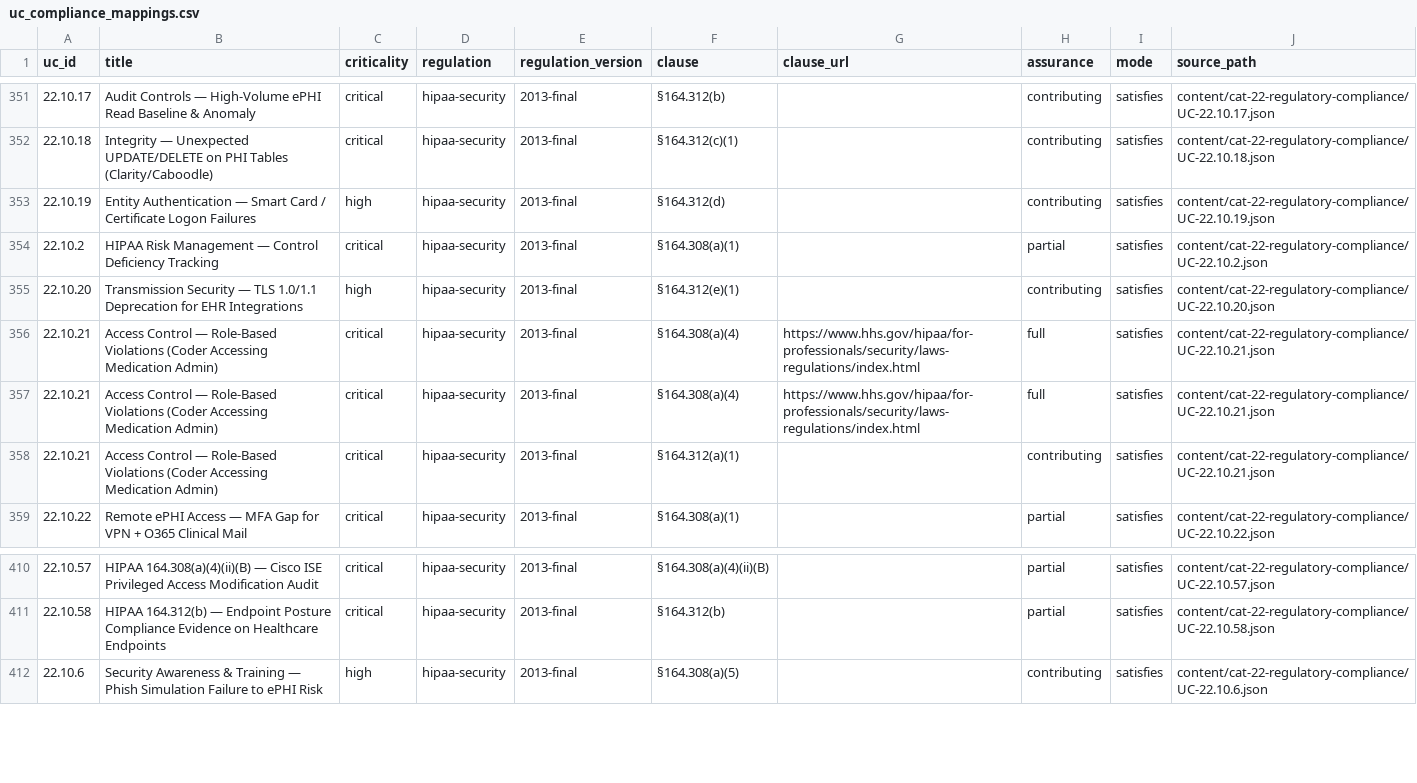
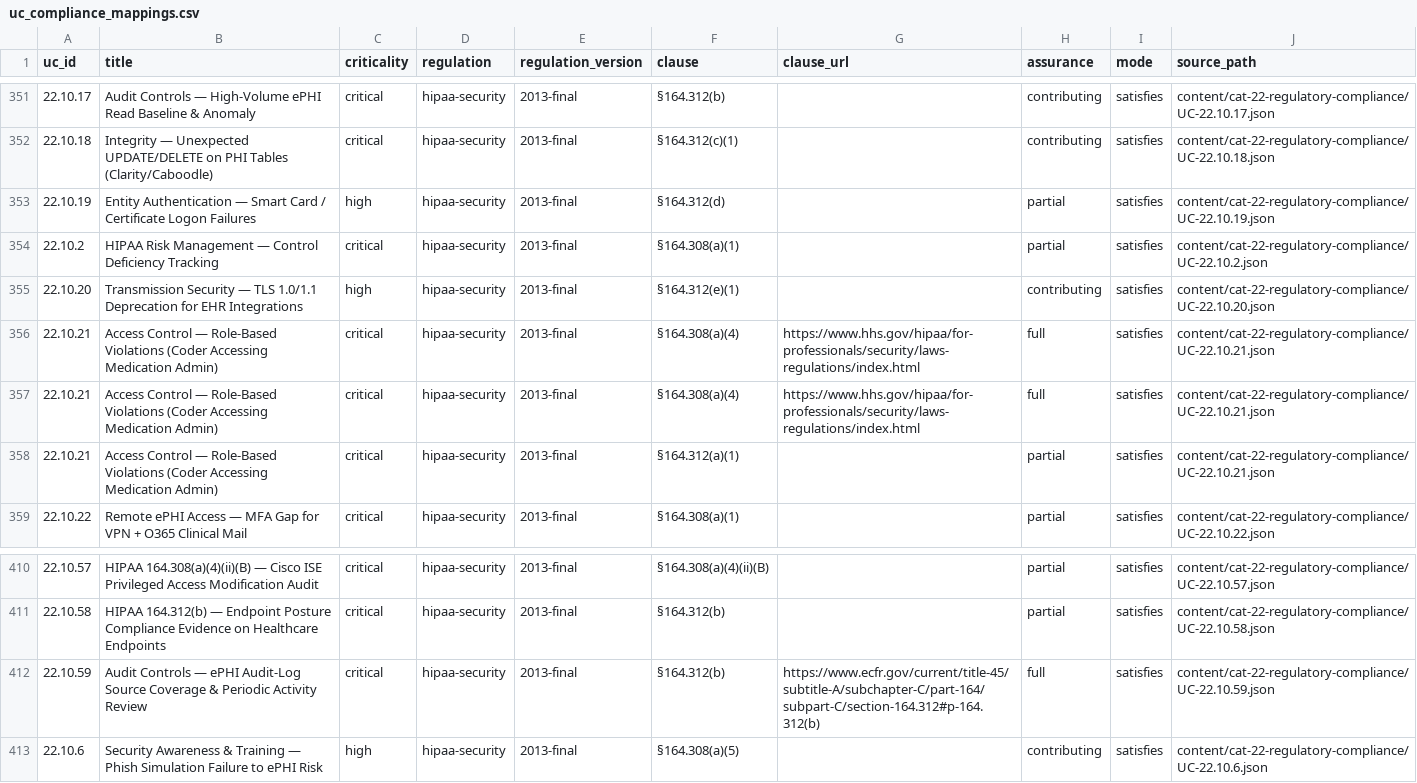
Before and after one commit to fenre/splunk-monitoring-use-cases, a CSV file: splunk-apps/splunk-uc-recommender/lookups/uc_compliance_mappings.csv, drawn as a sheet; only a part is shown, gaps mark what is left out.

```diff
--- a/splunk-apps/splunk-uc-recommender/lookups/uc_compliance_mappings.csv
+++ b/splunk-apps/splunk-uc-recommender/lookups/uc_compliance_mappings.csv
@@ -352,3 +352,3 @@ uc_id,title,criticality,regulation,regulation_version,clause,clause_url,assuranc
 22.10.18,Integrity — Unexpected UPDATE/DELETE on PHI Tables (Clarity/Caboodle),critical,hipaa-security,2013-final,§164.312(c)(1),,contributing,satisfies,content/cat-22-regulatory-compliance/UC-22.10.18.json
-22.10.19,Entity Authentication — Smart Card / Certificate Logon Failures,high,hipaa-security,2013-final,§164.312(d),,contributing,satisfies,content/cat-22-regulatory-compliance/UC-22.10.19.json
+22.10.19,Entity Authentication — Smart Card / Certificate Logon Failures,high,hipaa-security,2013-final,§164.312(d),,partial,satisfies,content/cat-22-regulatory-compliance/UC-22.10.19.json
 22.10.2,HIPAA Risk Management — Control Deficiency Tracking,critical,hipaa-security,2013-final,§164.308(a)(1),,partial,satisfies,content/cat-22-regulatory-compliance/UC-22.10.2.json
@@ -357,3 +357,3 @@ uc_id,title,criticality,regulation,regulation_version,clause,clause_url,assuranc
 22.10.21,Access Control — Role-Based Violations (Coder Accessing Medication Admin),critical,hipaa-security,2013-final,§164.308(a)(4),https://www.hhs.gov/hipaa/for-professionals/security/laws-regulations/index.html,full,satisfies,content/cat-22-regulatory-compliance/UC-22.10.21.json
-22.10.21,Access Control — Role-Based Violations (Coder Accessing Medication Admin),critical,hipaa-security,2013-final,§164.312(a)(1),,contributing,satisfies,content/cat-22-regulatory-compliance/UC-22.10.21.json
+22.10.21,Access Control — Role-Based Violations (Coder Accessing Medication Admin),critical,hipaa-security,2013-final,§164.312(a)(1),,partial,satisfies,content/cat-22-regulatory-compliance/UC-22.10.21.json
 22.10.22,Remote ePHI Access — MFA Gap for VPN + O365 Clinical Mail,critical,hipaa-security,2013-final,§164.308(a)(1),,partial,satisfies,content/cat-22-regulatory-compliance/UC-22.10.22.json
@@ -411,2 +411,3 @@ uc_id,title,criticality,regulation,regulation_version,clause,clause_url,assuranc
 22.10.58,HIPAA 164.312(b) — Endpoint Posture Compliance Evidence on Healthcare Endpoints,critical,hipaa-security,2013-final,§164.312(b),,partial,satisfies,content/cat-22-regulatory-compliance/UC-22.10.58.json
+22.10.59,Audit Controls — ePHI Audit-Log Source Coverage & Periodic Activity Review,critical,hipaa-security,2013-final,§164.312(b),https://www.ecfr.gov/current/title-45/subtitle-A/subchapter-C/part-164/subpart-C/section-164.312#p-164.312(b),full,satisfies,content/cat-22-regulatory-compliance/UC-22.10.59.json
 22.10.6,Security Awareness & Training — Phish Simulation Failure to ePHI Risk,high,hipaa-security,2013-final,§164.308(a)(5),,contributing,satisfies,content/cat-22-regulatory-compliance/UC-22.10.6.json
```
Also changed, not shown: 18 other files.
